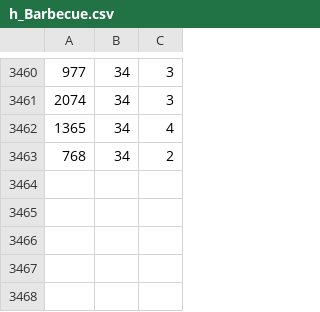
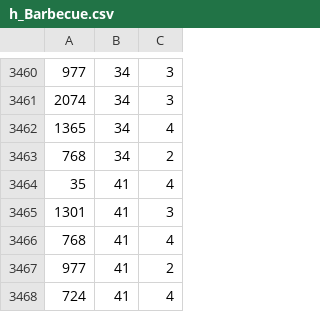
Before and after one commit to ayoubGL/Recsys_Nudging_Food, a CSV file: NudgingWithFoodLabels_Base/static/rating_matrix/h_Barbecue.csv, drawn as a sheet; only a part is shown, gaps mark what is left out.

```diff
--- a/NudgingWithFoodLabels_Base/static/rating_matrix/h_Barbecue.csv
+++ b/NudgingWithFoodLabels_Base/static/rating_matrix/h_Barbecue.csv
@@ -3463 +3463,6 @@
 768,34,2
+35,41,4
+1301,41,3
+768,41,4
+977,41,2
+724,41,4
```
Also changed, not shown: NudgingWithFoodLabels_Base/static/rating_matrix/h_Pasta_and_Noodles.csv, NudgingWithFoodLabels_Base/static/rating_matrix/h_Seafood.csv, 6 other files.
